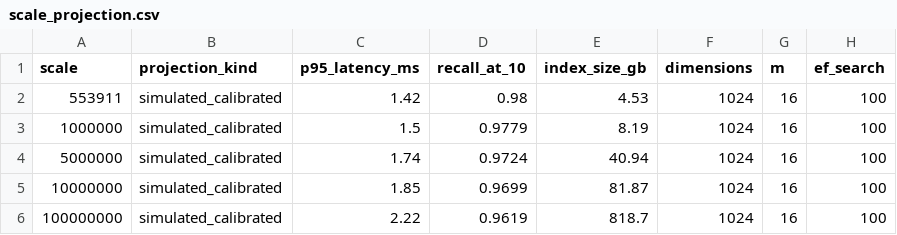
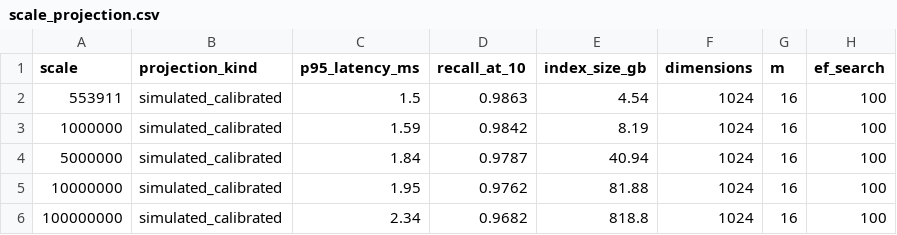
Before and after one commit to aws-samples/sample-agentic-hybrid-retrieval-aurora-postgresql, a CSV file: data/benchmarks/scale_projection.csv, drawn as a sheet.

Commit message:
Re-measure HNSW over the 73-anchor set and update published numbers
The anchor set now includes the three Logitech Zone 900 lab listings,
so the measurement, scale projection and benchmark page are re-run from
the clean commit that carries it. At the served point recall is 98.63%
at 1.047 ms server p50; halfvec matches fp32 recall at a third of the
size, and a 100-row binary rescore reaches 99.18%.

This run's client was outside AWS, so the page tabulates server times
only. The instance comparison stays a dated record of the 70-anchor
set. The seeding descriptions now say the bootstrap seeds the ground
truth, which it has done since 26 September.

```diff
--- a/data/benchmarks/scale_projection.csv
+++ b/data/benchmarks/scale_projection.csv
@@ -1,6 +1,6 @@
 scale,projection_kind,p95_latency_ms,recall_at_10,index_size_gb,dimensions,m,ef_search
-553911,simulated_calibrated,1.42,0.98,4.53,1024,16,100
-1000000,simulated_calibrated,1.5,0.9779,8.19,1024,16,100
-5000000,simulated_calibrated,1.74,0.9724,40.94,1024,16,100
-10000000,simulated_calibrated,1.85,0.9699,81.87,1024,16,100
-100000000,simulated_calibrated,2.22,0.9619,818.7,1024,16,100
+553911,simulated_calibrated,1.5,0.9863,4.54,1024,16,100
+1000000,simulated_calibrated,1.59,0.9842,8.19,1024,16,100
+5000000,simulated_calibrated,1.84,0.9787,40.94,1024,16,100
+10000000,simulated_calibrated,1.95,0.9762,81.88,1024,16,100
+100000000,simulated_calibrated,2.34,0.9682,818.8,1024,16,100
```
Also changed, not shown: 10 other files.
